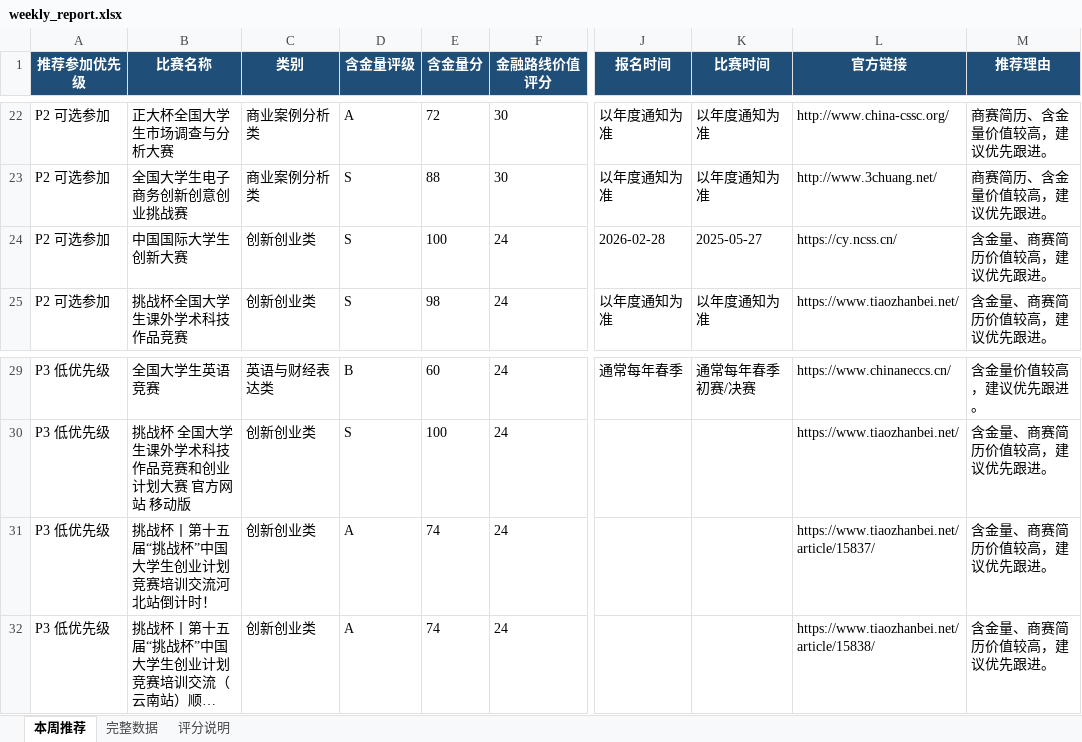
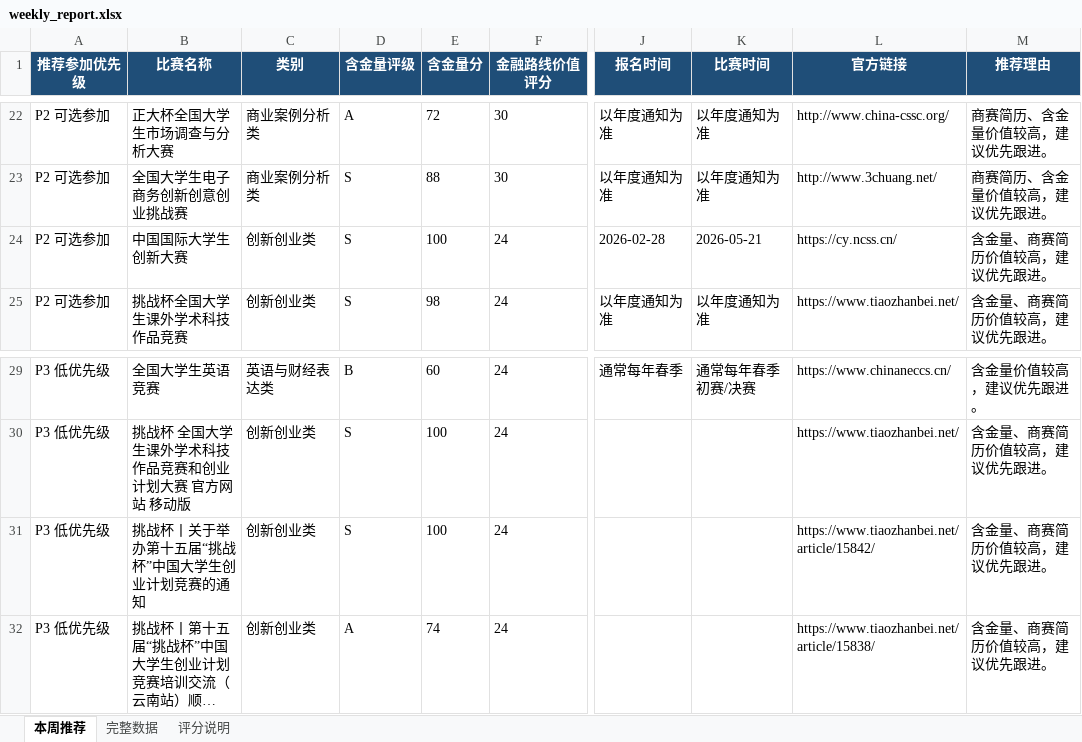
Before and after one commit to gddsn/competition-radar, an Excel workbook: reports/weekly_report.xlsx, sheet 本周推荐, drawn as a sheet; only a part is shown, gaps mark what is left out; long unchanged cells end in …; values as stored, in another font and other column widths than the file's, no borders; the diff names each change by its address in the sheet, - before the commit and + after, or states it on an @@ line.

```diff
--- a/reports/weekly_report.xlsx (sheet 本周推荐)
+++ b/reports/weekly_report.xlsx (sheet 本周推荐)
-K24 (比赛时间): 2025-05-27
+K24 (比赛时间): 2026-05-21
-B31 (比赛名称): 挑战杯丨第十五届“挑战杯”中国大学生创业计划竞赛培训交流河北站倒计时！
+B31 (比赛名称): 挑战杯丨关于举办第十五届“挑战杯”中国大学生创业计划竞赛的通知
-D31 (含金量评级): A
+D31 (含金量评级): S
-E31 (含金量分): 74
+E31 (含金量分): 100
-L31 (官方链接): https://www.tiaozhanbei.net/article/15837/
+L31 (官方链接): https://www.tiaozhanbei.net/article/15842/
```
Also changed, not shown: sheet 完整数据, reports/schedule_report.xlsx, 4 other files.
